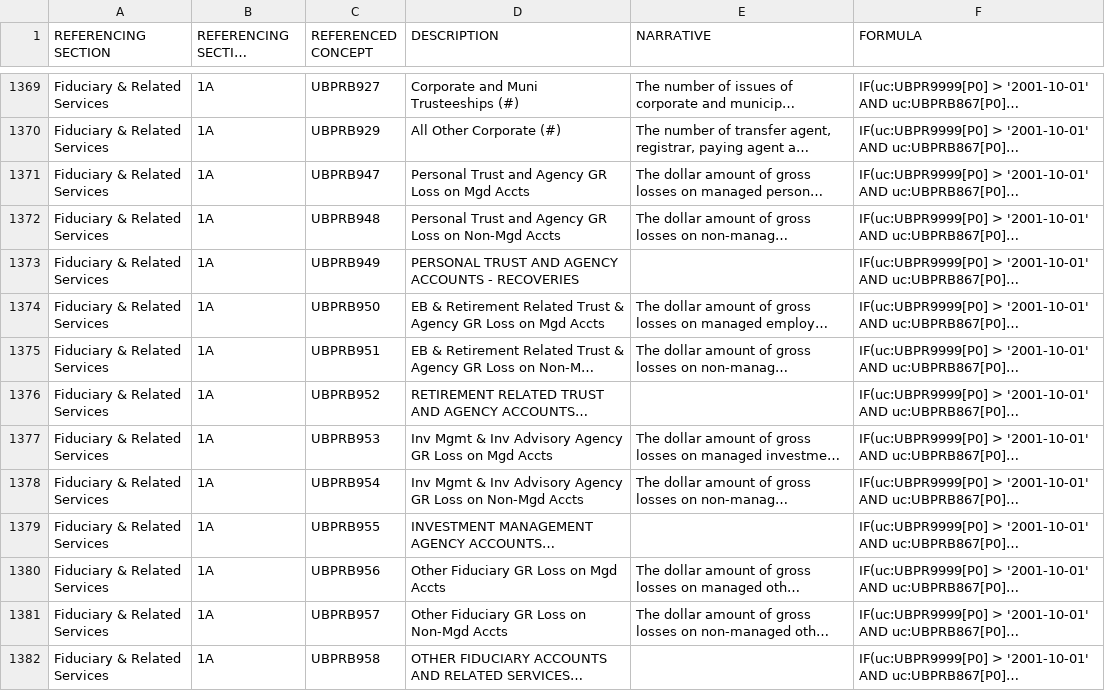
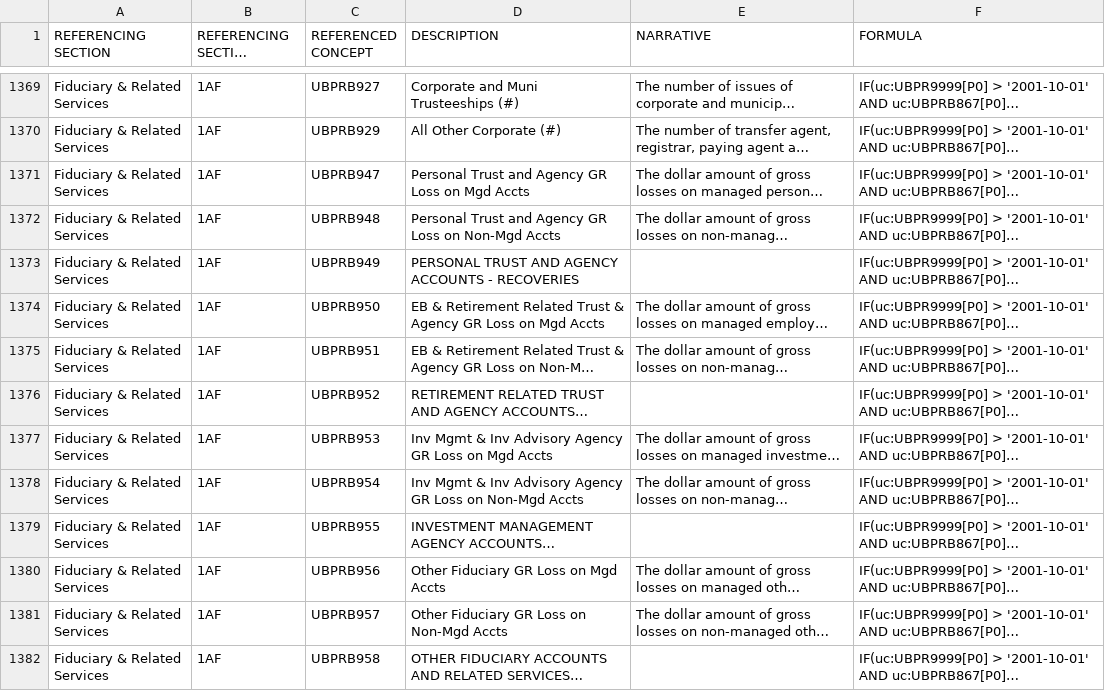
Before and after one commit to rarredon/UBPR-Codes, a CSV file: UBPR_Complete_User_Guide_2017-06-22_reference.csv, drawn as a sheet; only a part is shown, gaps mark what is left out; long unchanged cells end in …; the diff covers the shown part only; the diff names each change by its address in the sheet, - before the commit and + after, or states it on an @@ line.

```diff
--- a/UBPR_Complete_User_Guide_2017-06-22_reference.csv
+++ b/UBPR_Complete_User_Guide_2017-06-22_reference.csv
-B1369:B1382 (REFERENCING SECTION NUMBER): 1A
+B1369:B1382 (REFERENCING SECTION NUMBER): 1AF
```
Also changed, not shown: 137 edited cells elsewhere in this file, UBPR_Complete_User_Guide_2017-06-22.csv, 2 other files.
